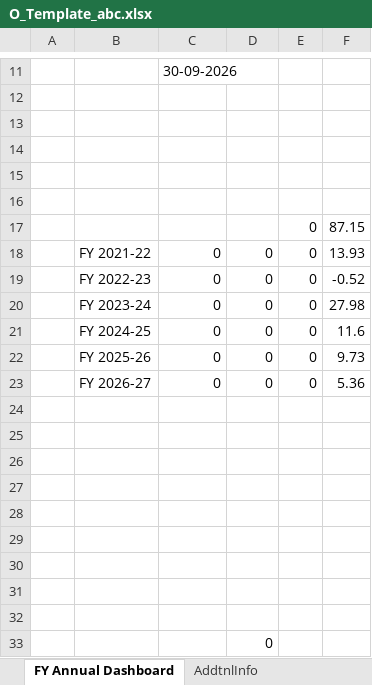
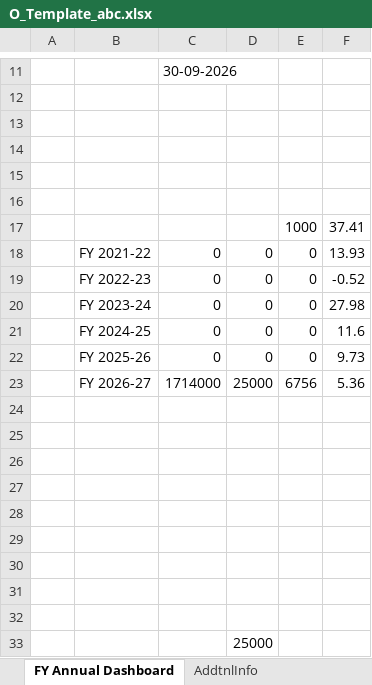
Before and after one commit to AdityaGaikar91/proaffluence-backend, an Excel workbook: storage/workbooks/O_Template_abc.xlsx, sheet FY Annual Dashboard, drawn as a sheet; only a part is shown, gaps mark what is left out; values as stored, in another font and other column widths than the file's, no borders; removed rows and columns are numbered as before the commit, all else as after; the diff names each change by its address in the sheet, - before the commit and + after, or states it on an @@ line.

```diff
--- a/storage/workbooks/O_Template_abc.xlsx (sheet FY Annual Dashboard)
+++ b/storage/workbooks/O_Template_abc.xlsx (sheet FY Annual Dashboard)
-row 17:  |  |  |  | 0 | 87.15
+row 17:  |  |  |  | 1000 | 37.41
-row 23:  | FY 2026-27 | 0 | 0 | 0 | 5.36
+row 23:  | FY 2026-27 | 1714000 | 25000 | 6756 | 5.36
-D33: 0
+D33: 25000
```
Also changed, not shown: sheet Master Cashflows, sheet Closing Balances, sheet IRR Calculated, sheet Category Breakup Master, sheet DashData, 3 other files.
